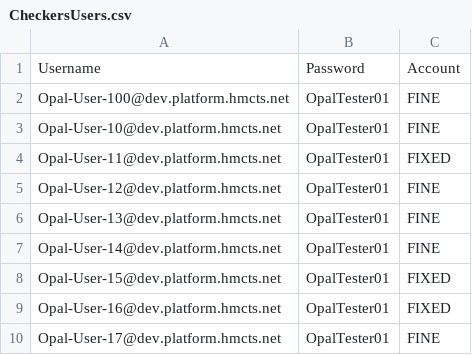
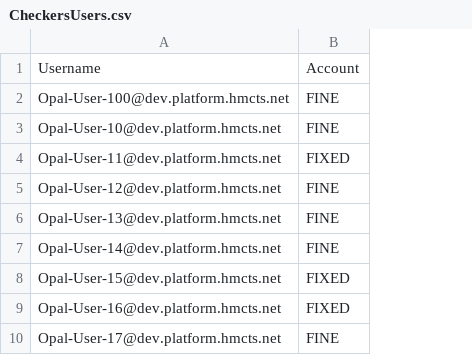
Before and after one commit to uk-gov-mirror/hmcts.opal-performance-testing, a CSV file: bin/gatling/CheckersUsers.csv, drawn as a sheet; only a part is shown; the diff names each change by its address in the sheet, - before the commit and + after, or states it on an @@ line.

```diff
--- a/bin/gatling/CheckersUsers.csv
+++ b/bin/gatling/CheckersUsers.csv
-column B, rows 1-10: Password | OpalTester01 | OpalTester01 | OpalTester01 | OpalTester01 | OpalTester01 | OpalTester01 | OpalTester01 | OpalTester01 | OpalTester01
```
Also changed, not shown: bin/gatling/PGUsers.csv, src/gatling/resources/InputterUsers.csv, 44 other files.
